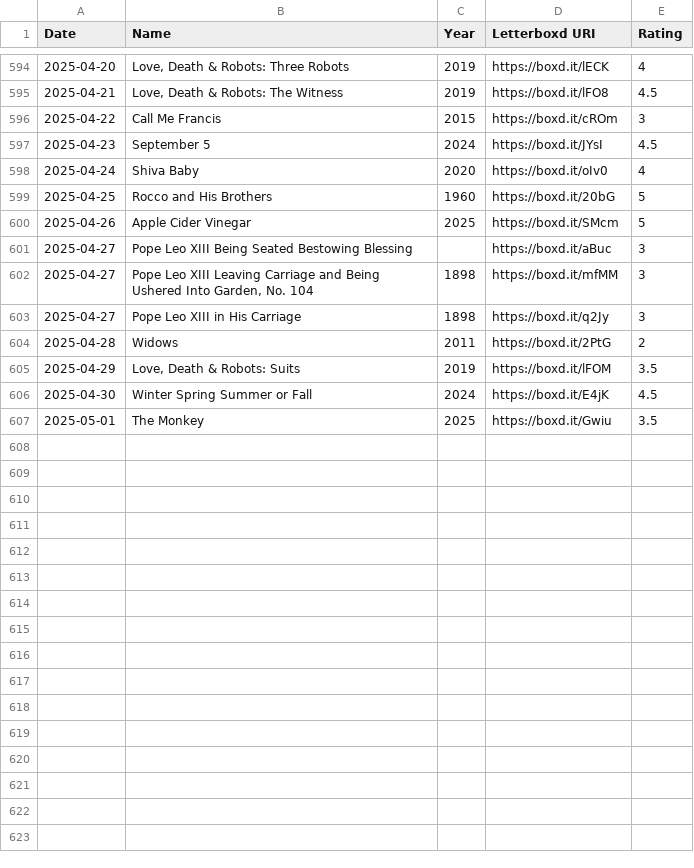
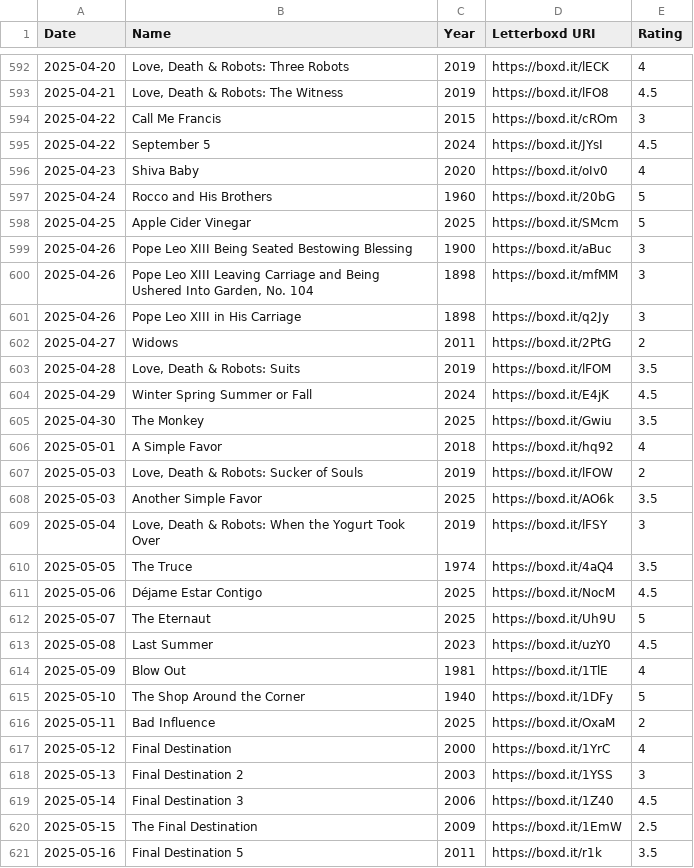
Before and after one commit to AgosVenezia/Letterboxd-aguitov, a CSV file: ratings.csv, drawn as a sheet; only a part is shown, gaps mark what is left out; the diff covers the shown part only.

```diff
--- a/ratings.csv
+++ b/ratings.csv
@@ -596,12 +594,28 @@ Date,Name,Year,Letterboxd URI,Rating
 2025-04-22,Call Me Francis,2015,https://boxd.it/cROm,3
-2025-04-23,September 5,2024,https://boxd.it/JYsI,4.5
-2025-04-24,Shiva Baby,2020,https://boxd.it/oIv0,4
-2025-04-25,Rocco and His Brothers,1960,https://boxd.it/20bG,5
-2025-04-26,Apple Cider Vinegar,2025,https://boxd.it/SMcm,5
-2025-04-27,Pope Leo XIII Being Seated Bestowing Blessing,,https://boxd.it/aBuc,3
-2025-04-27,"Pope Leo XIII Leaving Carriage and Being Ushered Into Garden, No. 104",1898,https://boxd.it/mfMM,3
-2025-04-27,Pope Leo XIII in His Carriage,1898,https://boxd.it/q2Jy,3
-2025-04-28,Widows,2011,https://boxd.it/2PtG,2
-2025-04-29,"Love, Death & Robots: Suits",2019,https://boxd.it/lFOM,3.5
-2025-04-30,Winter Spring Summer or Fall,2024,https://boxd.it/E4jK,4.5
-2025-05-01,The Monkey,2025,https://boxd.it/Gwiu,3.5
+2025-04-22,September 5,2024,https://boxd.it/JYsI,4.5
+2025-04-23,Shiva Baby,2020,https://boxd.it/oIv0,4
+2025-04-24,Rocco and His Brothers,1960,https://boxd.it/20bG,5
+2025-04-25,Apple Cider Vinegar,2025,https://boxd.it/SMcm,5
+2025-04-26,Pope Leo XIII Being Seated Bestowing Blessing,1900,https://boxd.it/aBuc,3
+2025-04-26,"Pope Leo XIII Leaving Carriage and Being Ushered Into Garden, No. 104",1898,https://boxd.it/mfMM,3
+2025-04-26,Pope Leo XIII in His Carriage,1898,https://boxd.it/q2Jy,3
+2025-04-27,Widows,2011,https://boxd.it/2PtG,2
+2025-04-28,"Love, Death & Robots: Suits",2019,https://boxd.it/lFOM,3.5
+2025-04-29,Winter Spring Summer or Fall,2024,https://boxd.it/E4jK,4.5
+2025-04-30,The Monkey,2025,https://boxd.it/Gwiu,3.5
+2025-05-01,A Simple Favor,2018,https://boxd.it/hq92,4
+2025-05-03,"Love, Death & Robots: Sucker of Souls",2019,https://boxd.it/lFOW,2
+2025-05-03,Another Simple Favor,2025,https://boxd.it/AO6k,3.5
+2025-05-04,"Love, Death & Robots: When the Yogurt Took Over",2019,https://boxd.it/lFSY,3
+2025-05-05,The Truce,1974,https://boxd.it/4aQ4,3.5
+2025-05-06,Déjame Estar Contigo,2025,https://boxd.it/NocM,4.5
+2025-05-07,The Eternaut,2025,https://boxd.it/Uh9U,5
+2025-05-08,Last Summer,2023,https://boxd.it/uzY0,4.5
+2025-05-09,Blow Out,1981,https://boxd.it/1TlE,4
+2025-05-10,The Shop Around the Corner,1940,https://boxd.it/1DFy,5
+2025-05-11,Bad Influence,2025,https://boxd.it/OxaM,2
+2025-05-12,Final Destination,2000,https://boxd.it/1YrC,4
+2025-05-13,Final Destination 2,2003,https://boxd.it/1YSS,3
+2025-05-14,Final Destination 3,2006,https://boxd.it/1Z40,4.5
+2025-05-15,The Final Destination,2009,https://boxd.it/1EmW,2.5
+2025-05-16,Final Destination 5,2011,https://boxd.it/r1k,3.5
```
Also changed, not shown: 14 added rows, 2 removed rows and 6 edited cells elsewhere in this file, comments.csv, diary.csv, 37 other files.
